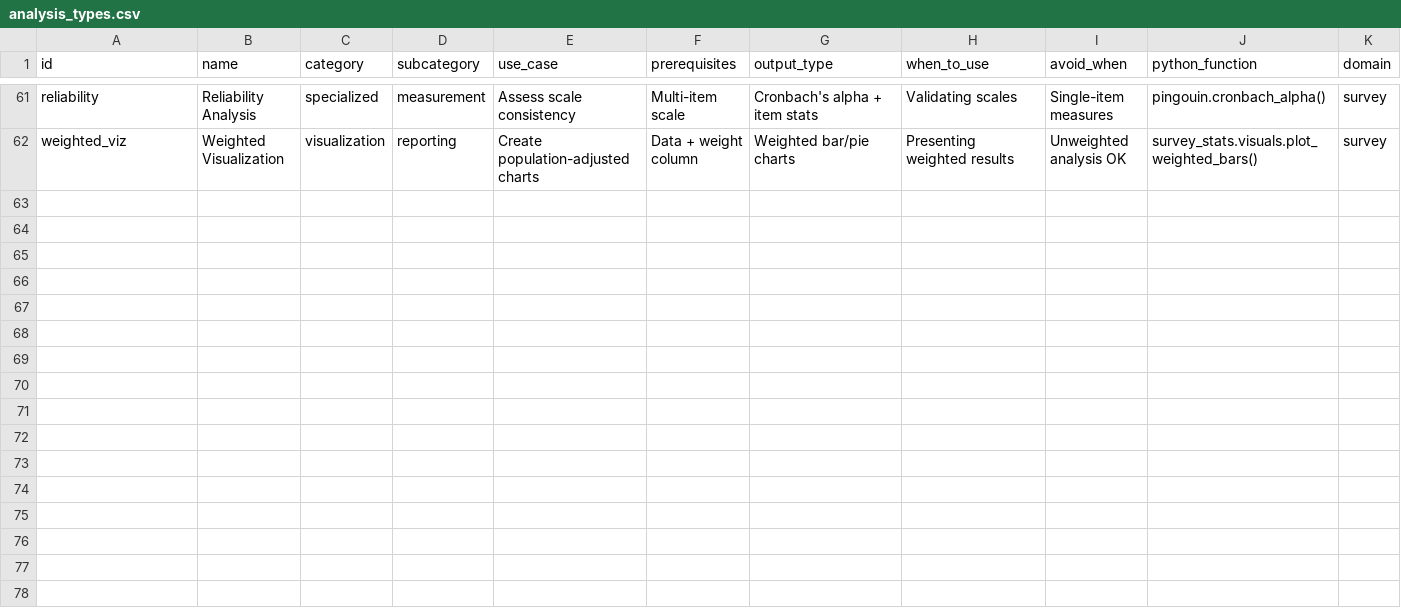
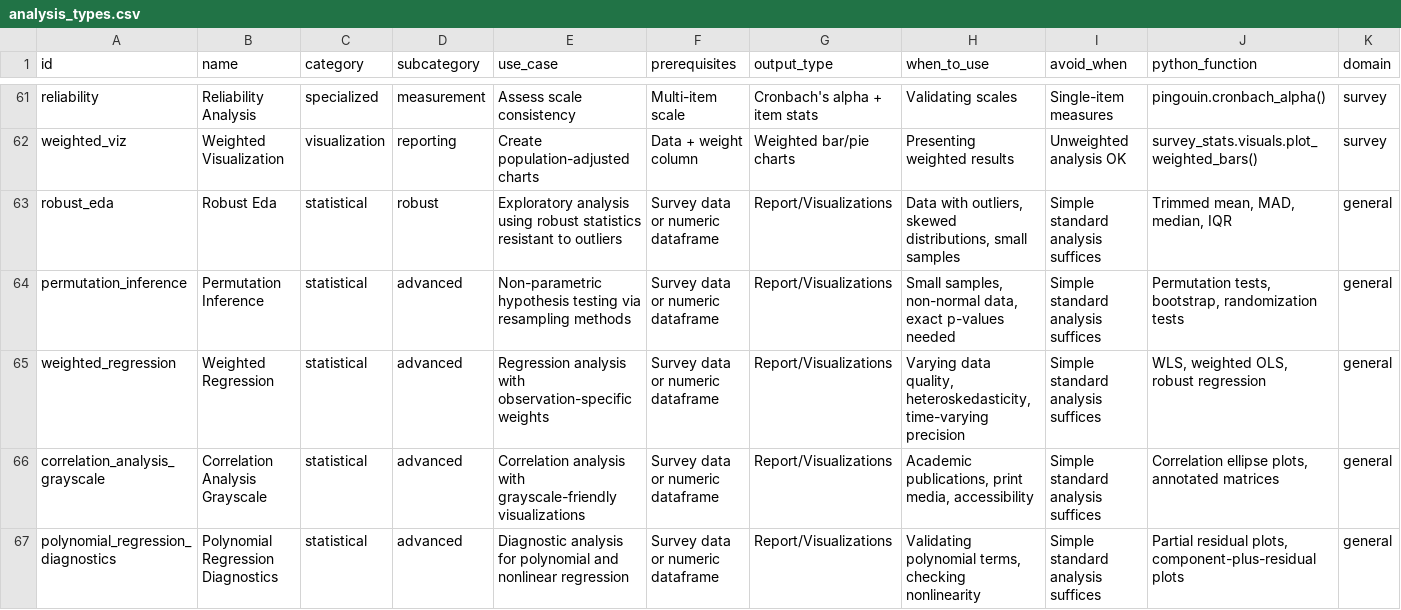
Before and after one commit to pablodiegoo/Data-Pro-Skill, a CSV file: src/datapro/data/analysis_types.csv, drawn as a sheet; only a part is shown, gaps mark what is left out; the diff names each change by its address in the sheet, - before the commit and + after, or states it on an @@ line.

```diff
--- a/src/datapro/data/analysis_types.csv
+++ b/src/datapro/data/analysis_types.csv
+row 63: robust_eda | Robust Eda | statistical | robust | Exploratory analysis using robust statistics resistant to outliers | Survey data or numeric dataframe | Report/Visualizations | Data with outliers, skewed distributions, small samples | Simple standard analysis suffices | Trimmed mean, MAD, median, IQR | general
+row 64: permutation_inference | Permutation Inference | statistical | advanced | Non-parametric hypothesis testing via resampling methods | Survey data or numeric dataframe | Report/Visualizations | Small samples, non-normal data, exact p-values needed | Simple standard analysis suffices | Permutation tests, bootstrap, randomization tests | general
+row 65: weighted_regression | Weighted Regression | statistical | advanced | Regression analysis with observation-specific weights | Survey data or numeric dataframe | Report/Visualizations | Varying data quality, heteroskedasticity, time-varying precision | Simple standard analysis suffices | WLS, weighted OLS, robust regression | general
+row 66: correlation_analysis_grayscale | Correlation Analysis Grayscale | statistical | advanced | Correlation analysis with grayscale-friendly visualizations | Survey data or numeric dataframe | Report/Visualizations | Academic publications, print media, accessibility | Simple standard analysis suffices | Correlation ellipse plots, annotated matrices | general
+row 67: polynomial_regression_diagnostics | Polynomial Regression Diagnostics | statistical | advanced | Diagnostic analysis for polynomial and nonlinear regression | Survey data or numeric dataframe | Report/Visualizations | Validating polynomial terms, checking nonlinearity | Simple standard analysis suffices | Partial residual plots, component-plus-residual plots | general
```
Also changed, not shown: src/datapro/data/reasoning_rules.csv, 31 other files.
